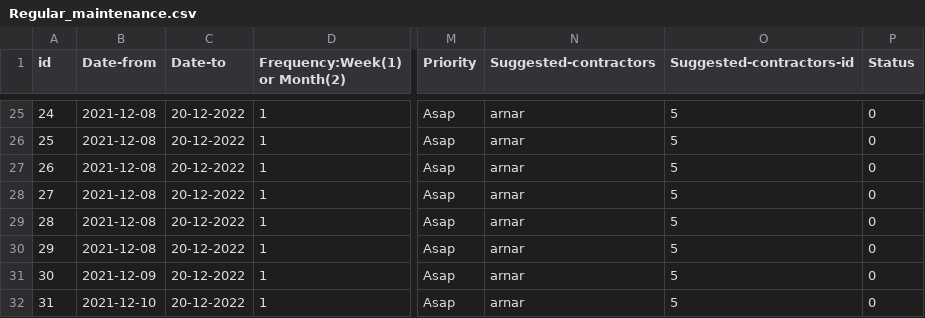
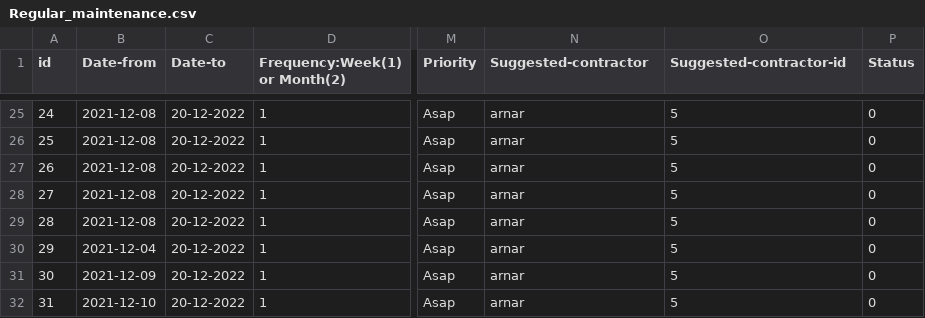
Before and after one commit to lsig/NaNairverkefni, a CSV file: NaN_Program/CSV_Files/Regular_maintenance.csv, drawn as a sheet; only a part is shown, gaps mark what is left out; the diff names each change by its address in the sheet, - before the commit and + after, or states it on an @@ line.

```diff
--- a/NaN_Program/CSV_Files/Regular_maintenance.csv
+++ b/NaN_Program/CSV_Files/Regular_maintenance.csv
-N1: Suggested-contractors
+N1: Suggested-contractor
-O1: Suggested-contractors-id
+O1: Suggested-contractor-id
-B30 (Date-from): 2021-12-08
+B30 (Date-from): 2021-12-04
```
Also changed, not shown: 3 other files.
